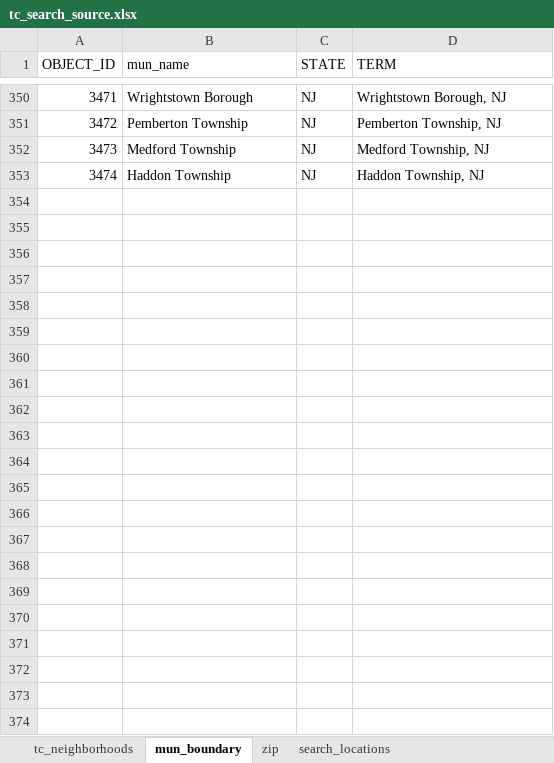
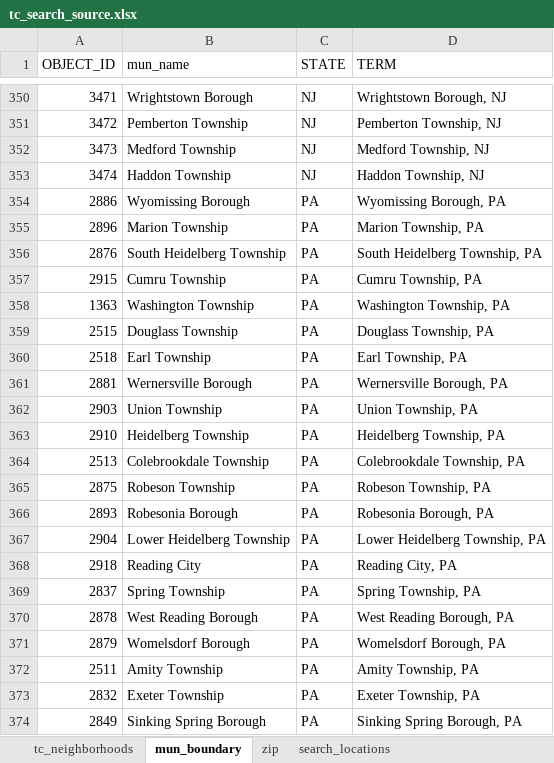
Before and after one commit to dvrpc/traffic-count-viewer, an Excel workbook: data/tc_search_source.xlsx, sheet mun_boundary, drawn as a sheet; only a part is shown, gaps mark what is left out; values as stored, in another font and other column widths than the file's, no borders; the diff names each change by its address in the sheet, - before the commit and + after, or states it on an @@ line.

```diff
--- a/data/tc_search_source.xlsx (sheet mun_boundary)
+++ b/data/tc_search_source.xlsx (sheet mun_boundary)
+row 354: 2886 | Wyomissing Borough | PA | Wyomissing Borough, PA
+row 355: 2896 | Marion Township | PA | Marion Township, PA
+row 356: 2876 | South Heidelberg Township | PA | South Heidelberg Township, PA
+row 357: 2915 | Cumru Township | PA | Cumru Township, PA
+row 358: 1363 | Washington Township | PA | Washington Township, PA
+row 359: 2515 | Douglass Township | PA | Douglass Township, PA
+row 360: 2518 | Earl Township | PA | Earl Township, PA
+row 361: 2881 | Wernersville Borough | PA | Wernersville Borough, PA
+row 362: 2903 | Union Township | PA | Union Township, PA
+row 363: 2910 | Heidelberg Township | PA | Heidelberg Township, PA
+row 364: 2513 | Colebrookdale Township | PA | Colebrookdale Township, PA
+row 365: 2875 | Robeson Township | PA | Robeson Township, PA
+row 366: 2893 | Robesonia Borough | PA | Robesonia Borough, PA
+row 367: 2904 | Lower Heidelberg Township | PA | Lower Heidelberg Township, PA
+row 368: 2918 | Reading City | PA | Reading City, PA
+row 369: 2837 | Spring Township | PA | Spring Township, PA
+row 370: 2878 | West Reading Borough | PA | West Reading Borough, PA
+row 371: 2879 | Womelsdorf Borough | PA | Womelsdorf Borough, PA
+row 372: 2511 | Amity Township | PA | Amity Township, PA
+row 373: 2832 | Exeter Township | PA | Exeter Township, PA
+row 374: 2849 | Sinking Spring Borough | PA | Sinking Spring Borough, PA
```
Also changed, not shown: sheet search_locations, 6 other files.
